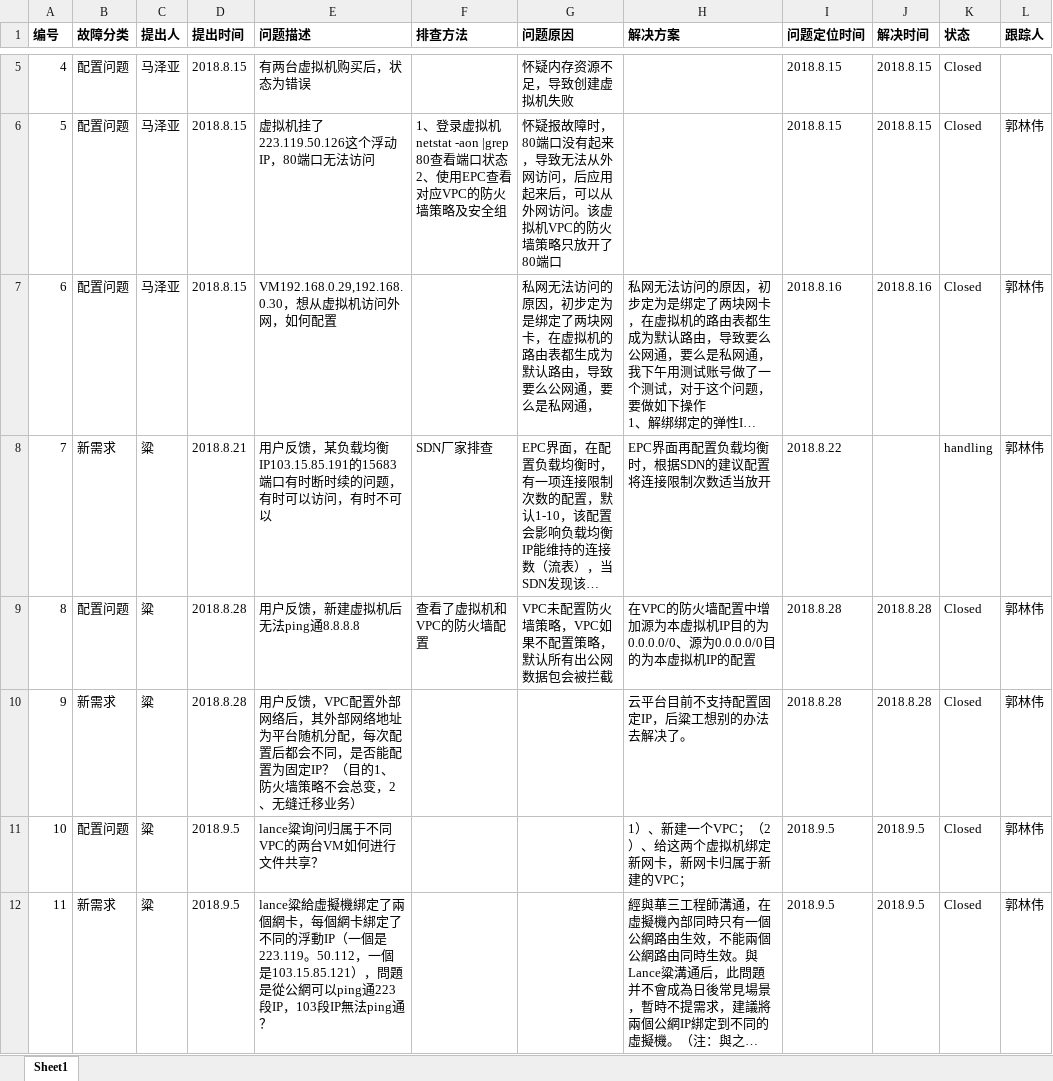
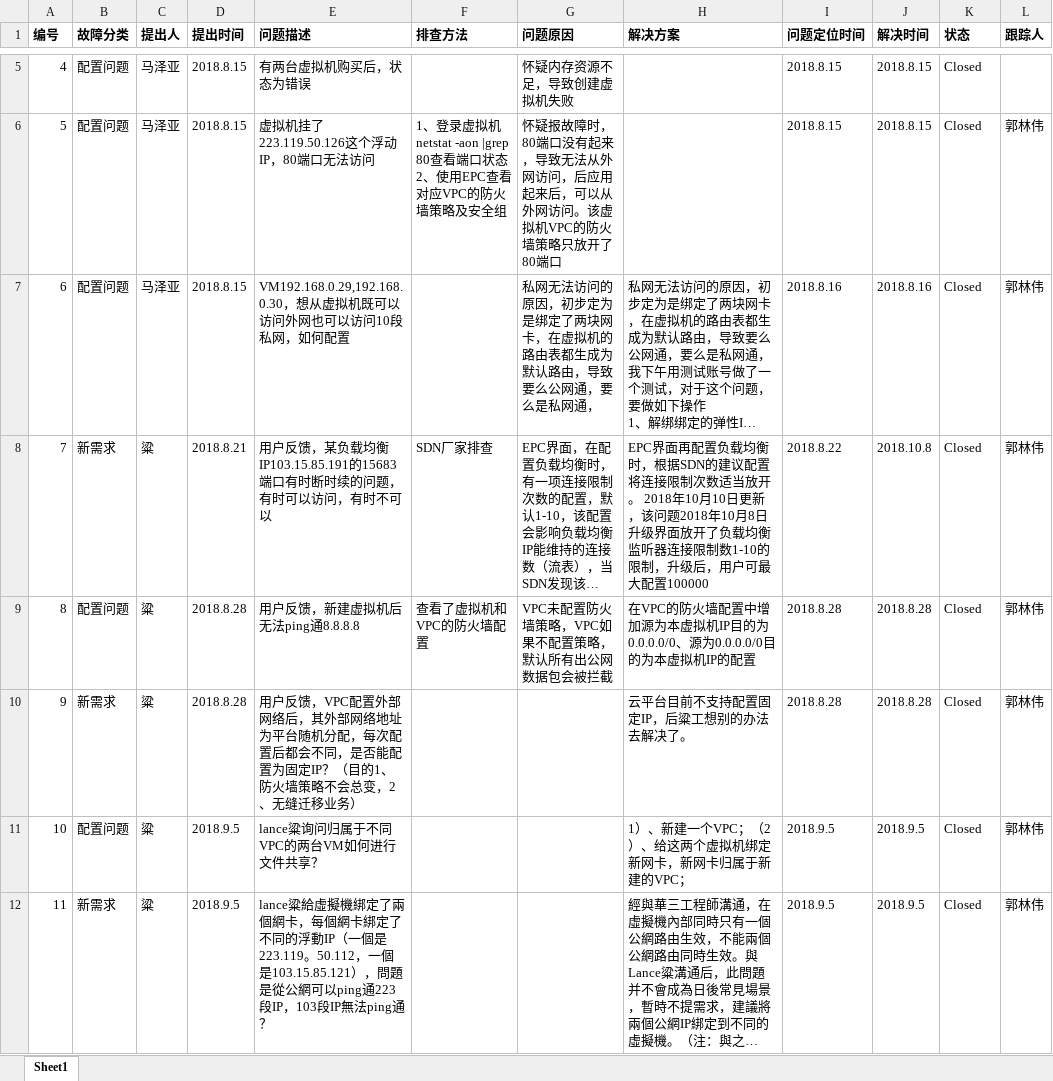
Before and after one commit to guolinwei/WorkLog, an Excel workbook: TroubleList.xlsx, sheet Sheet1, drawn as a sheet; only a part is shown, gaps mark what is left out; long unchanged cells end in …; values as stored, in another font and other column widths than the file's, no borders; charts and pictures not drawn; the diff covers the shown part only; the diff names each change by its address in the sheet, - before the commit and + after, or states it on an @@ line.

```diff
--- a/TroubleList.xlsx (sheet Sheet1)
+++ b/TroubleList.xlsx (sheet Sheet1)
-E7 (问题描述): …拟机访问外网，…
+E7 (问题描述): …拟机既可以访问外网也可以访问10段私网，…
-H8 (解决方案): …适当放开
+H8 (解决方案): …适当放开。 2018年10月10日更新，该问题2018年10月8日升级界面放开了负载均衡监听器连接限制数1-10的限制，升级后，用户可最大配置100000
-J8 (解决时间): (empty)
+J8 (解决时间): 2018.10.8
-K8 (状态): handling
+K8 (状态): Closed
```
Also changed, not shown: 10 added rows and 6 edited cells elsewhere in this sheet, charts or pictures, 2 other files.
